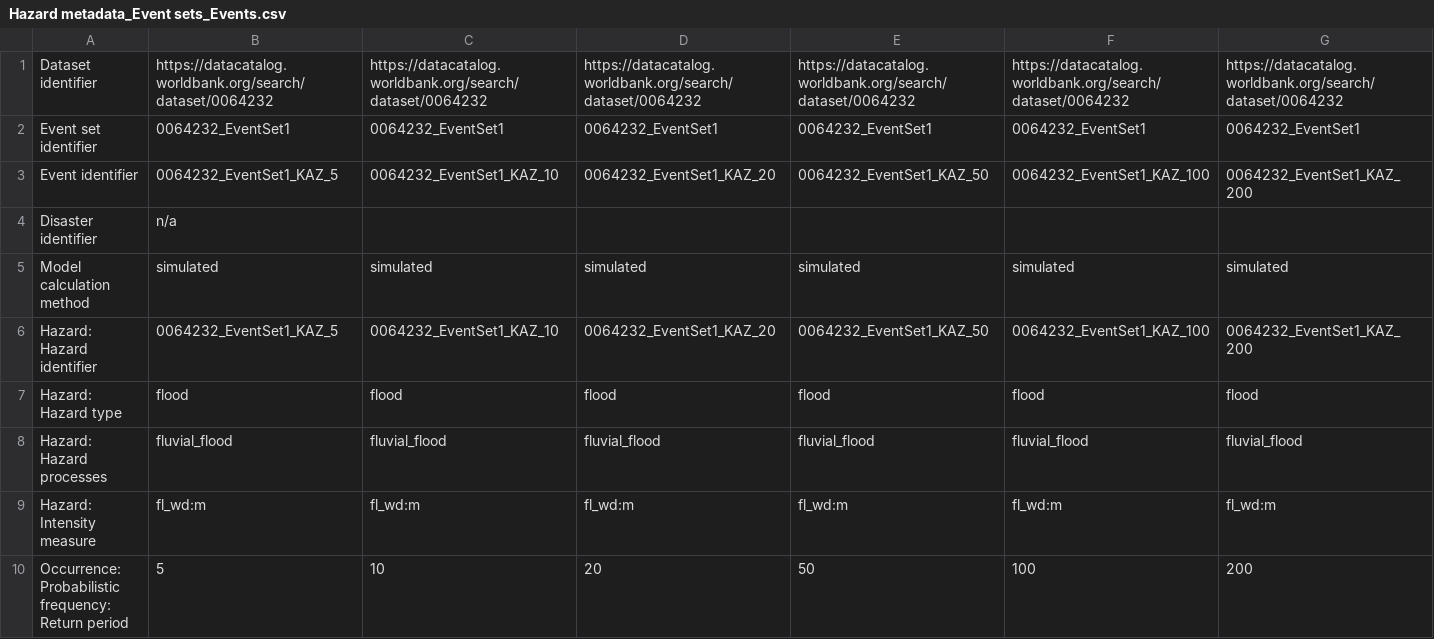
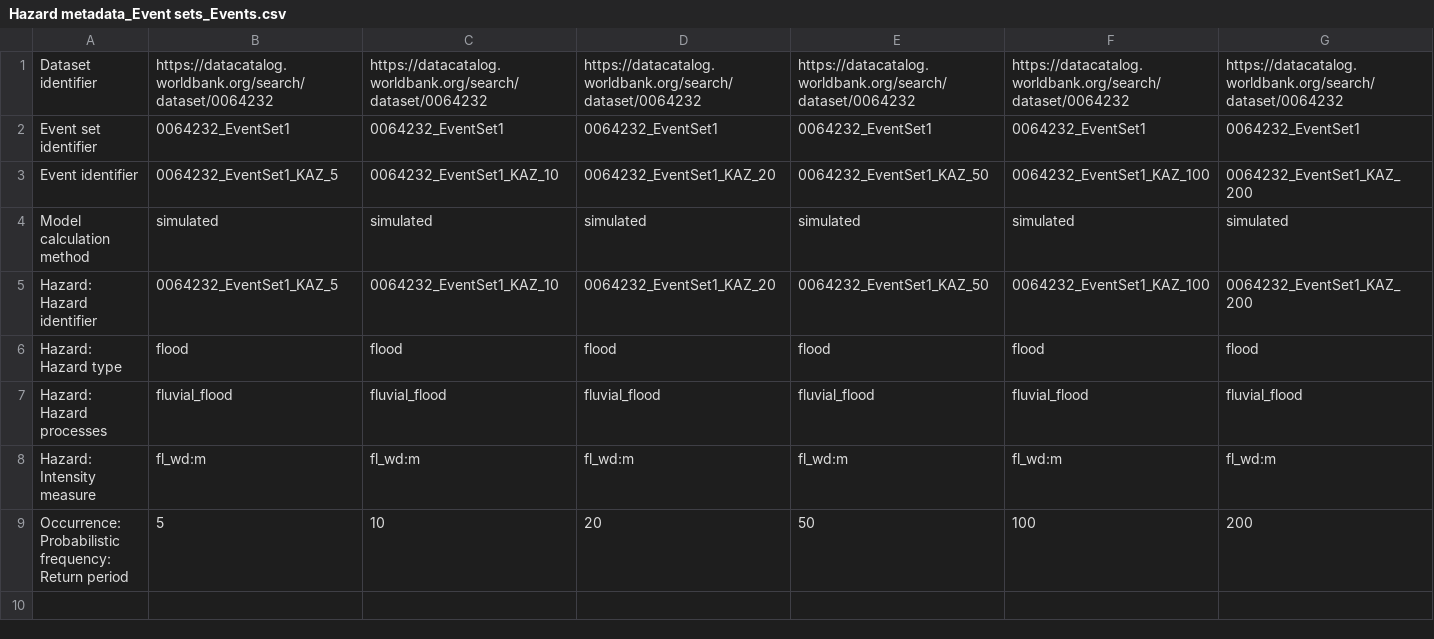
Before and after one commit to GFDRR/rdl-standard, a CSV file: examples/full/SFRARR_fluvialhazardmaps/Hazard metadata_Event sets_Events.csv, drawn as a sheet; only a part is shown; rows hold the shown columns only; the diff names each change by its address in the sheet, - before the commit and + after, or states it on an @@ line.

Commit message:
examples: Update for latest schema

```diff
--- a/examples/full/SFRARR_fluvialhazardmaps/Hazard metadata_Event sets_Events.csv
+++ b/examples/full/SFRARR_fluvialhazardmaps/Hazard metadata_Event sets_Events.csv
-row 4: Disaster identifier | n/a
```
